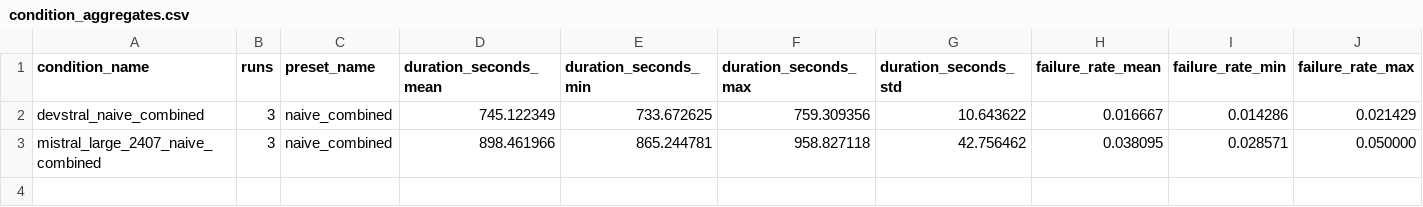
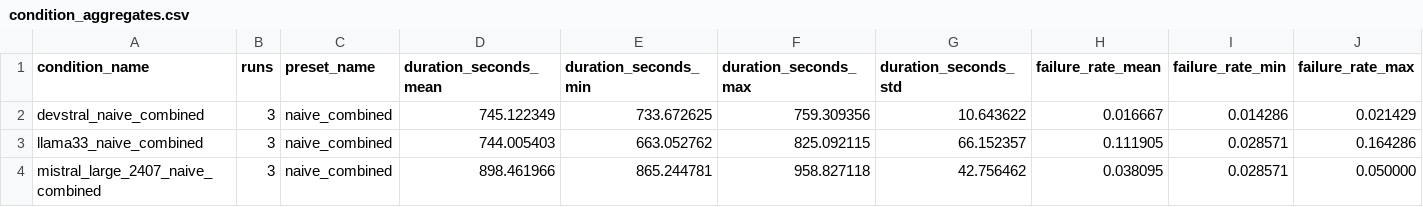
Before and after one commit to Adam-Calleja/Polaris, a CSV file: artifacts/experiments/protocol_final_3runs/stage0a_generator_selection/_summary/condition_aggregates.csv, drawn as a sheet; only a part is shown; rows hold the shown columns only; the diff names each change by its address in the sheet, - before the commit and + after, or states it on an @@ line.

```diff
--- a/artifacts/experiments/protocol_final_3runs/stage0a_generator_selection/_summary/condition_aggregates.csv
+++ b/artifacts/experiments/protocol_final_3runs/stage0a_generator_selection/_summary/condition_aggregates.csv
+row 3: llama33_naive_combined | 3 | naive_combined | 744.005403 | 663.052762 | 825.092115 | 66.152357 | 0.111905 | 0.028571 | 0.164286
```
Also changed, not shown: artifacts/experiments/protocol_final_3runs/stage0a_generator_selection/_summary/leaderboard.csv, 29 other files.
